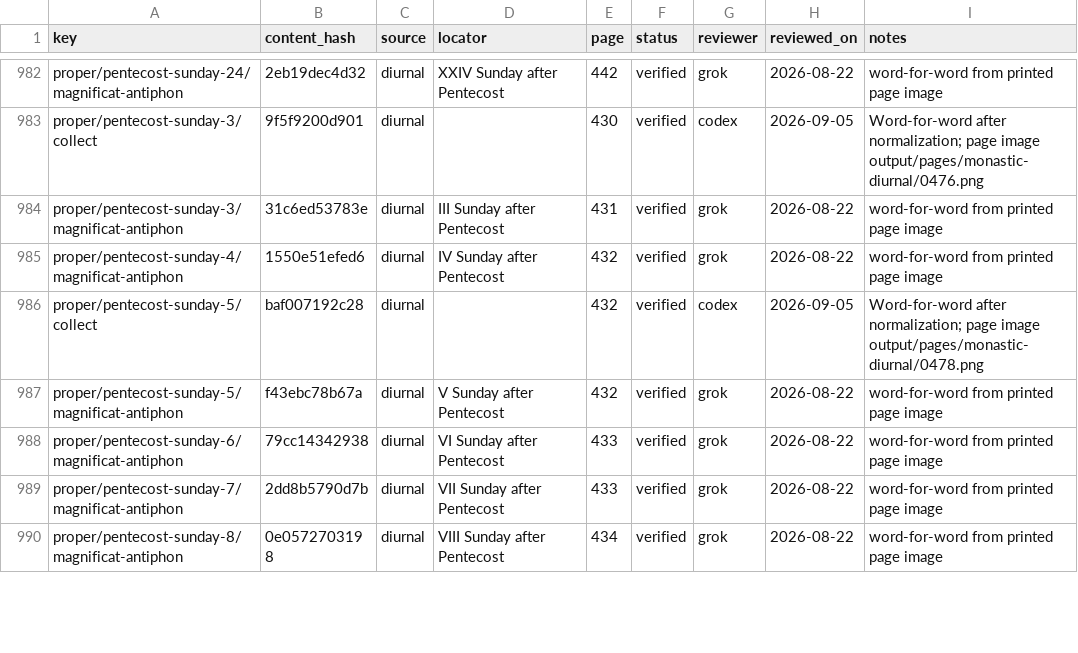
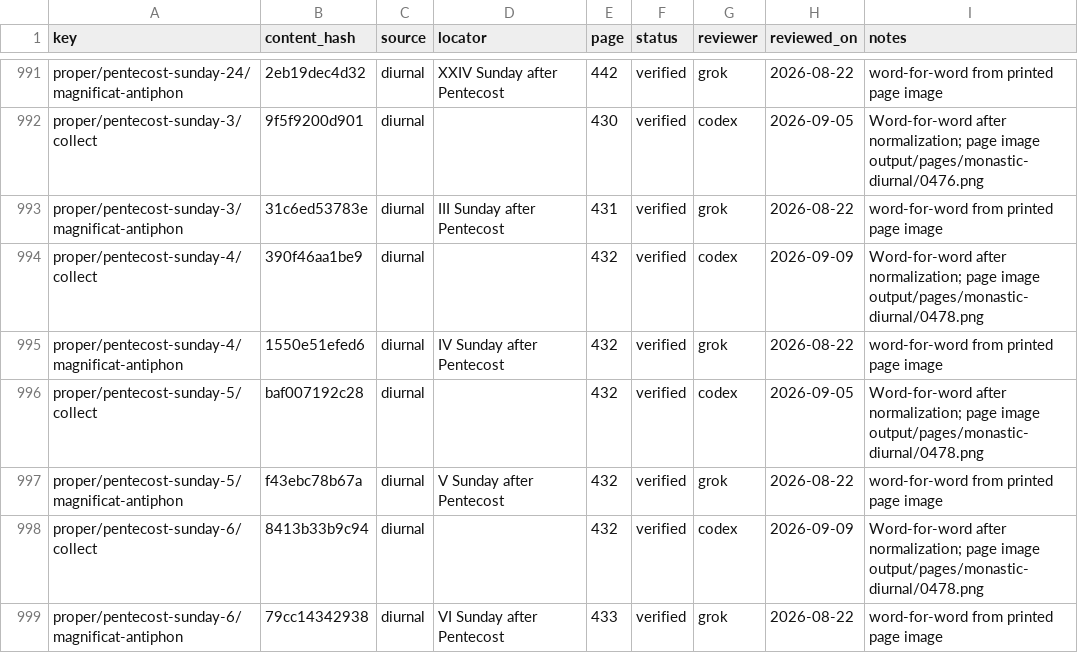
Before and after one commit to orthodoxwest/office, a CSV file: data/review/provenance.csv, drawn as a sheet; only a part is shown, gaps mark what is left out; the shorter side is filled out with more unchanged rows; the diff covers the shown part only; the diff names each change by its address in the sheet, - before the commit and + after, or states it on an @@ line.

Commit message:
Align Pentecost Sunday collects and Epiphany ants with the Diurnal (#307)
* Align Pentecost Sunday collects and Epiphany ants with the Diurnal

Replace high-occurrence Pentecost Sunday collects (VI, VIII, XI–XIII,
XVII, XVIII) and attest near-matches (IV, VII, X, XXII) against the
printed Sunday-after-Pentecost pages. Align Epiphany Lauds antiphons 1
and 5 with p. 224.

Discovery of St Scholastica now includes p. 477 after the date locator
accepts OCR "February IO" as day 10. That adds her Lauds psalm
antiphons, Lauds chapter, and I Vespers versicle; the hymn and a few
little-hour slots remain needs-human.

* Apply suggestion from @bwaldrep

* chore: regenerate golden files

* Re-attest Pentecost XVII collect after dropping the initial O

The printed collect on p. 438 begins LORD, not O Lord. Bind the
attestation to the corrected hash.

---------

Co-authored-by: github-actions[bot] <github-actions[bot]@users.noreply.github.com>

```diff
--- a/data/review/provenance.csv
+++ b/data/review/provenance.csv
+row 994: proper/pentecost-sunday-4/collect | 390f46aa1be9 | diurnal |  | 432 | verified | codex | 2026-09-09 | Word-for-word after normalization; page image output/pages/monastic-diurnal/0478.png
+row 998: proper/pentecost-sunday-6/collect | 8413b33b9c94 | diurnal |  | 432 | verified | codex | 2026-09-09 | Word-for-word after normalization; page image output/pages/monastic-diurnal/0478.png
```
Also changed, not shown: 18 added rows elsewhere in this file, 21 other files.
